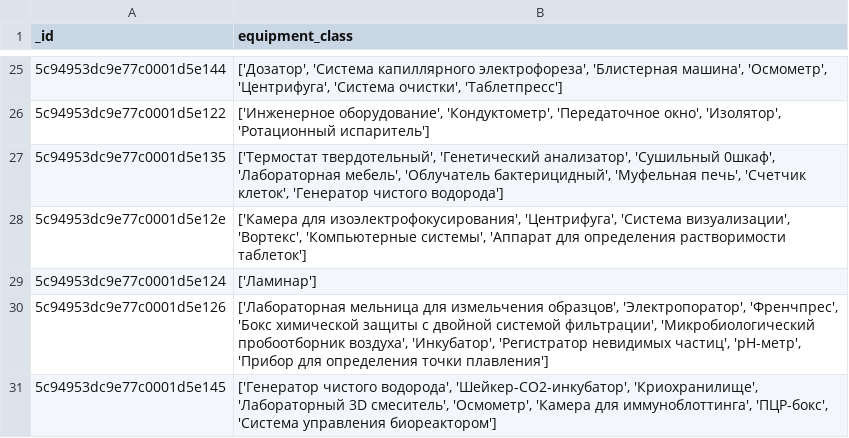
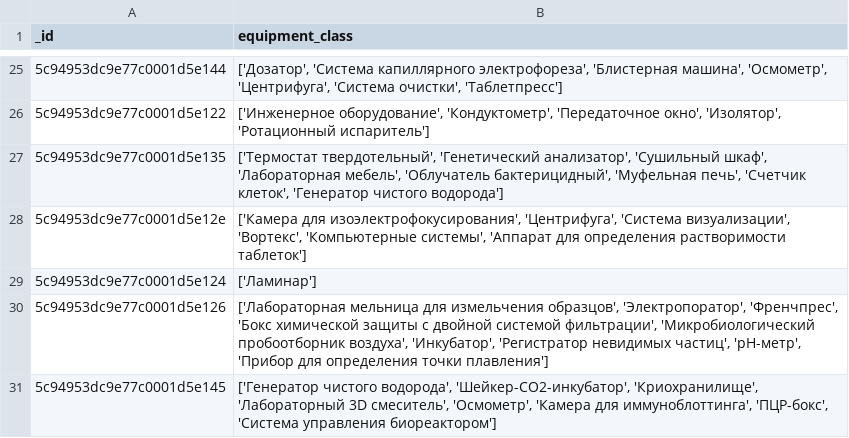
Before and after one commit to azolotukhin/biocad, a TSV file: data/product.tsv, drawn as a sheet; only a part is shown, gaps mark what is left out.

Commit message:
fix input tsv data (removed \xa0)

```diff
--- a/data/product.tsv
+++ b/data/product.tsv
@@ -26,3 +26,3 @@ _id	equipment_class
 5c94953dc9e77c0001d5e122	['Инженерное оборудование', 'Кондуктометр', 'Передаточное окно', 'Изолятор', 'Ротационный испаритель']
-5c94953dc9e77c0001d5e135	['Термостат твердотельный', 'Генетический анализатор', 'Сушильный 0шкаф', 'Лабораторная мебель', 'Облучатель бактерицидный', 'Муфельная печь', 'Счетчик клеток', 'Генератор чистого водорода']
+5c94953dc9e77c0001d5e135	['Термостат твердотельный', 'Генетический анализатор', 'Сушильный шкаф', 'Лабораторная мебель', 'Облучатель бактерицидный', 'Муфельная печь', 'Счетчик клеток', 'Генератор чистого водорода']
 5c94953dc9e77c0001d5e12e	['Камера для изоэлектрофокусирования', 'Центрифуга', 'Система визуализации', 'Вортекс', 'Компьютерные системы', 'Аппарат для определения растворимости таблеток']
```
